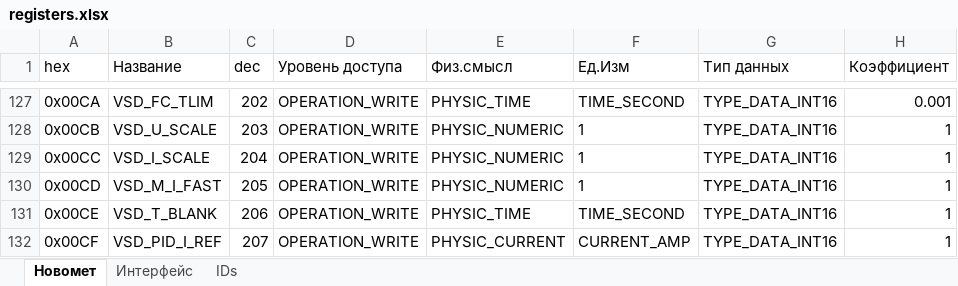
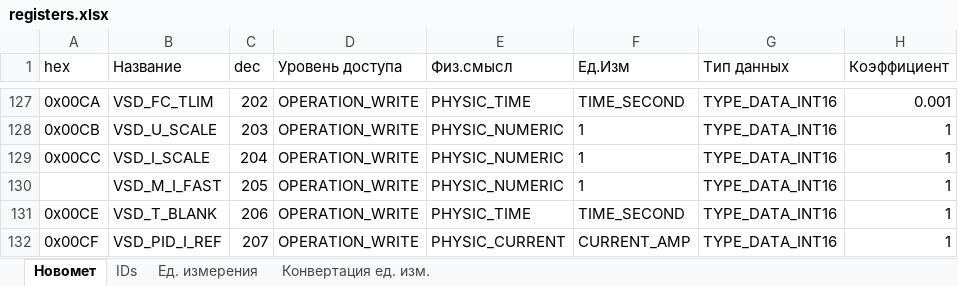
Before and after one commit to htoraby/STM32_Main, an Excel workbook: documentation/registers.xlsx, sheet Новомет, drawn as a sheet; only a part is shown, gaps mark what is left out; values as stored, in another font and other column widths than the file's, no borders; the diff names each change by its address in the sheet, - before the commit and + after, or states it on an @@ line.

```diff
--- a/documentation/registers.xlsx (sheet Новомет)
+++ b/documentation/registers.xlsx (sheet Новомет)
-sheet tab: Интерфейс
+sheet tab: Ед. измерения
+sheet tab: Конвертация ед. изм.
-A130 (hex): 0x00CD
+A130 (hex): (empty)
```
Also changed, not shown: sheet IDs, 16 other files.
